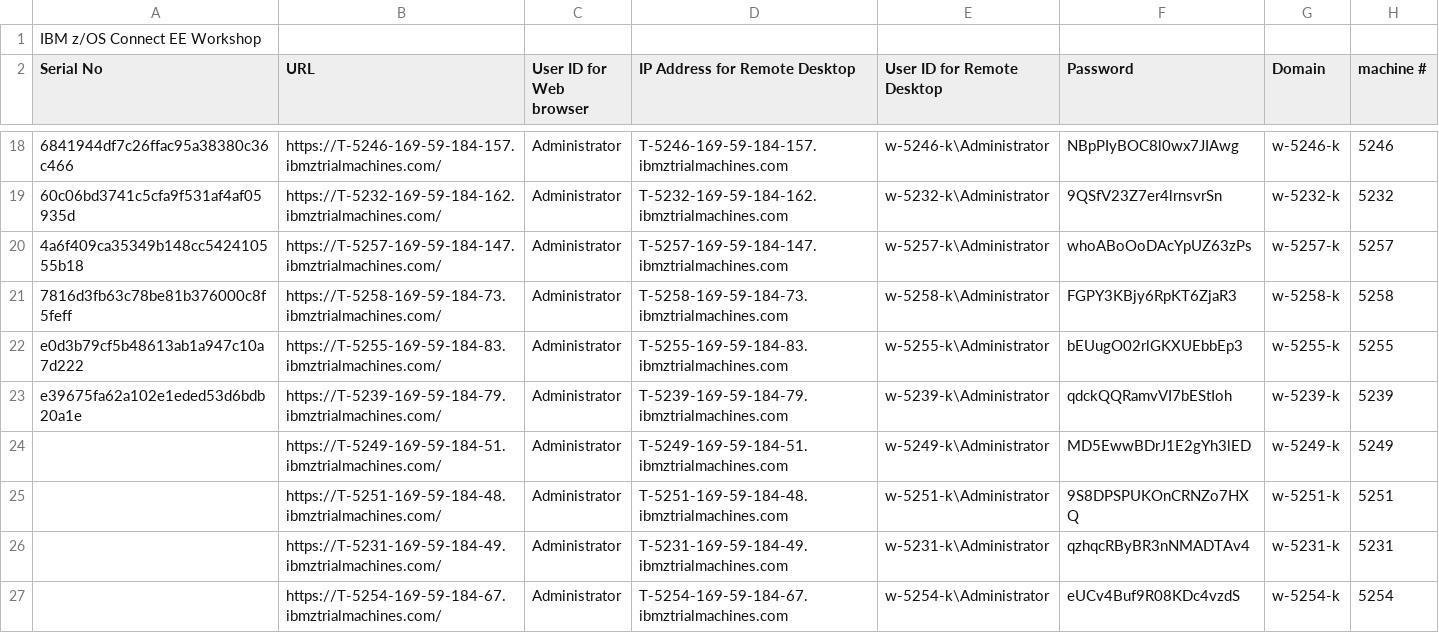
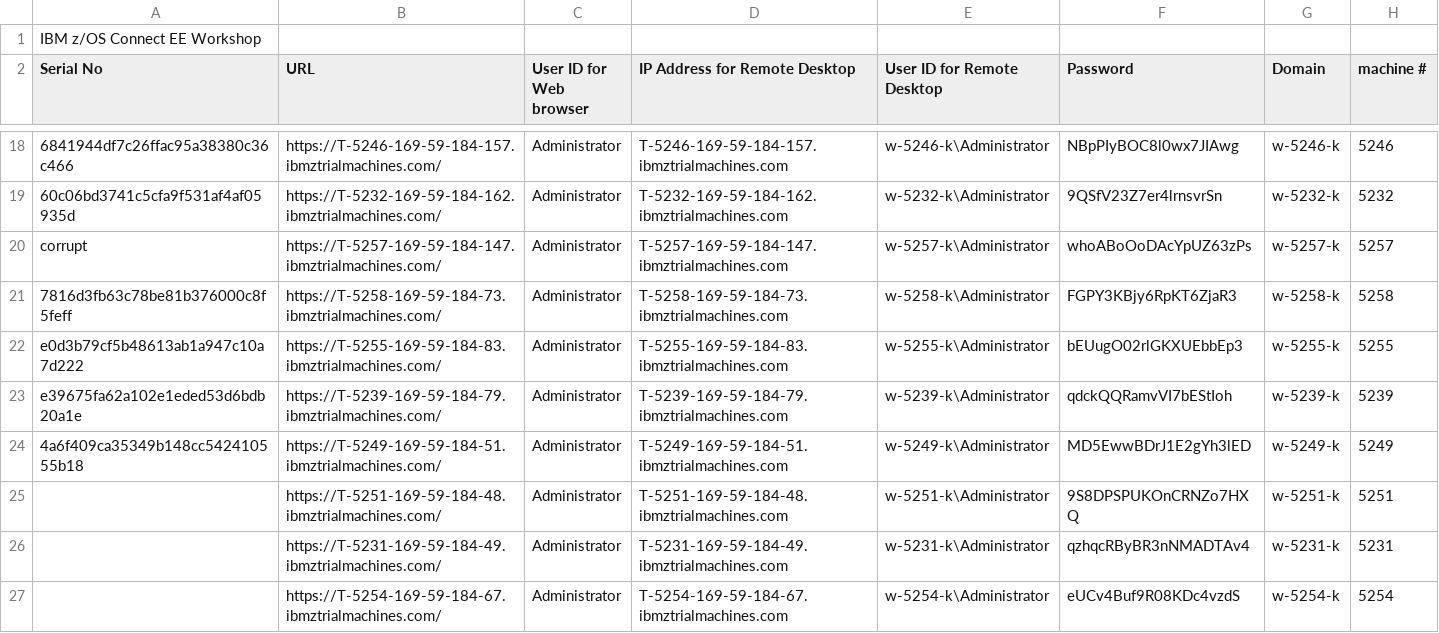
Before and after one commit to emitchj/WSC-zVA-Registation, a CSV file: labs.csv, drawn as a sheet; only a part is shown, gaps mark what is left out; the diff names each change by its address in the sheet, - before the commit and + after, or states it on an @@ line.

Commit message:
Add files via upload

```diff
--- a/labs.csv
+++ b/labs.csv
-A20 (Serial No): 4a6f409ca35349b148cc542410555b18
+A20 (Serial No): corrupt
-A24 (Serial No): (empty)
+A24 (Serial No): 4a6f409ca35349b148cc542410555b18
```
